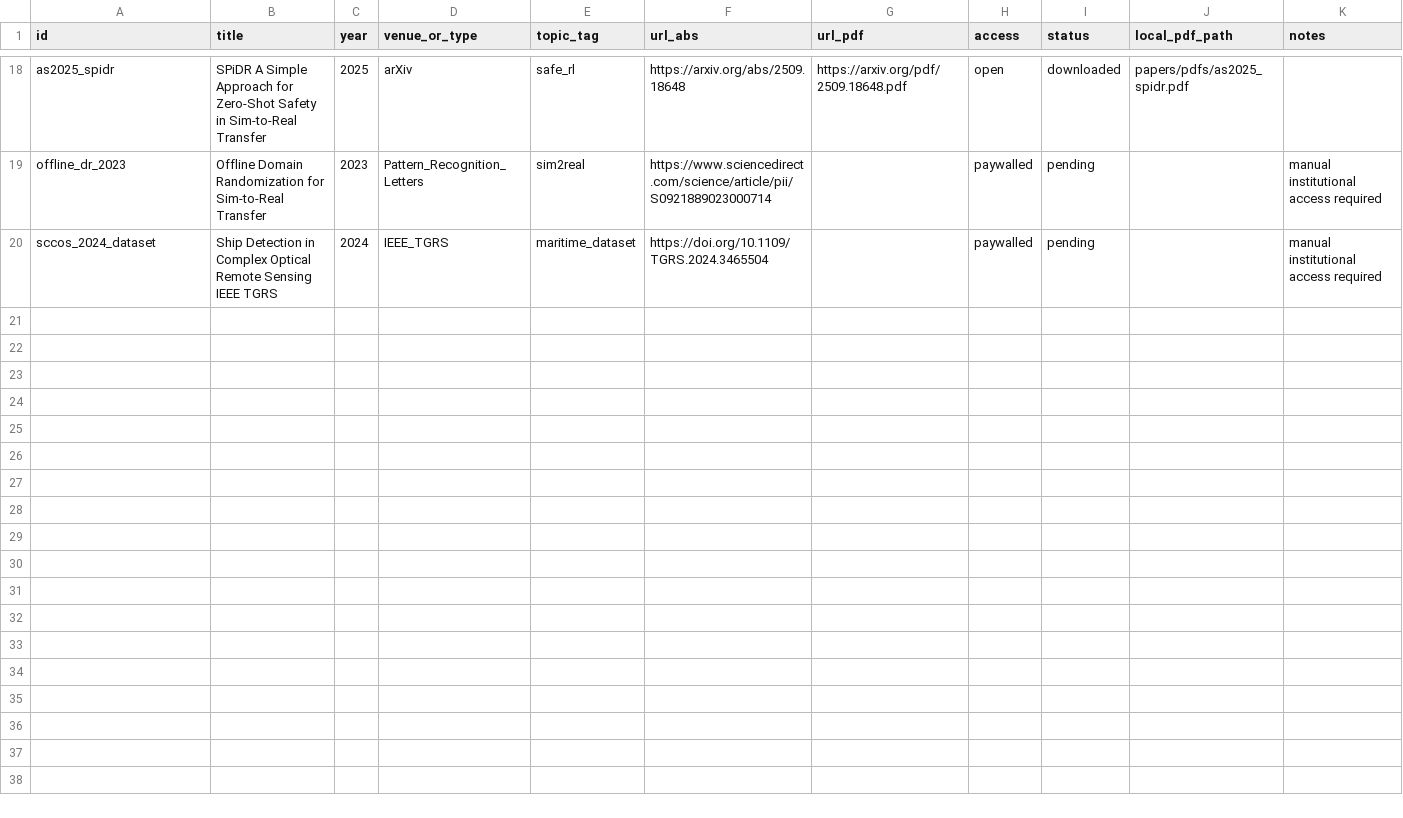
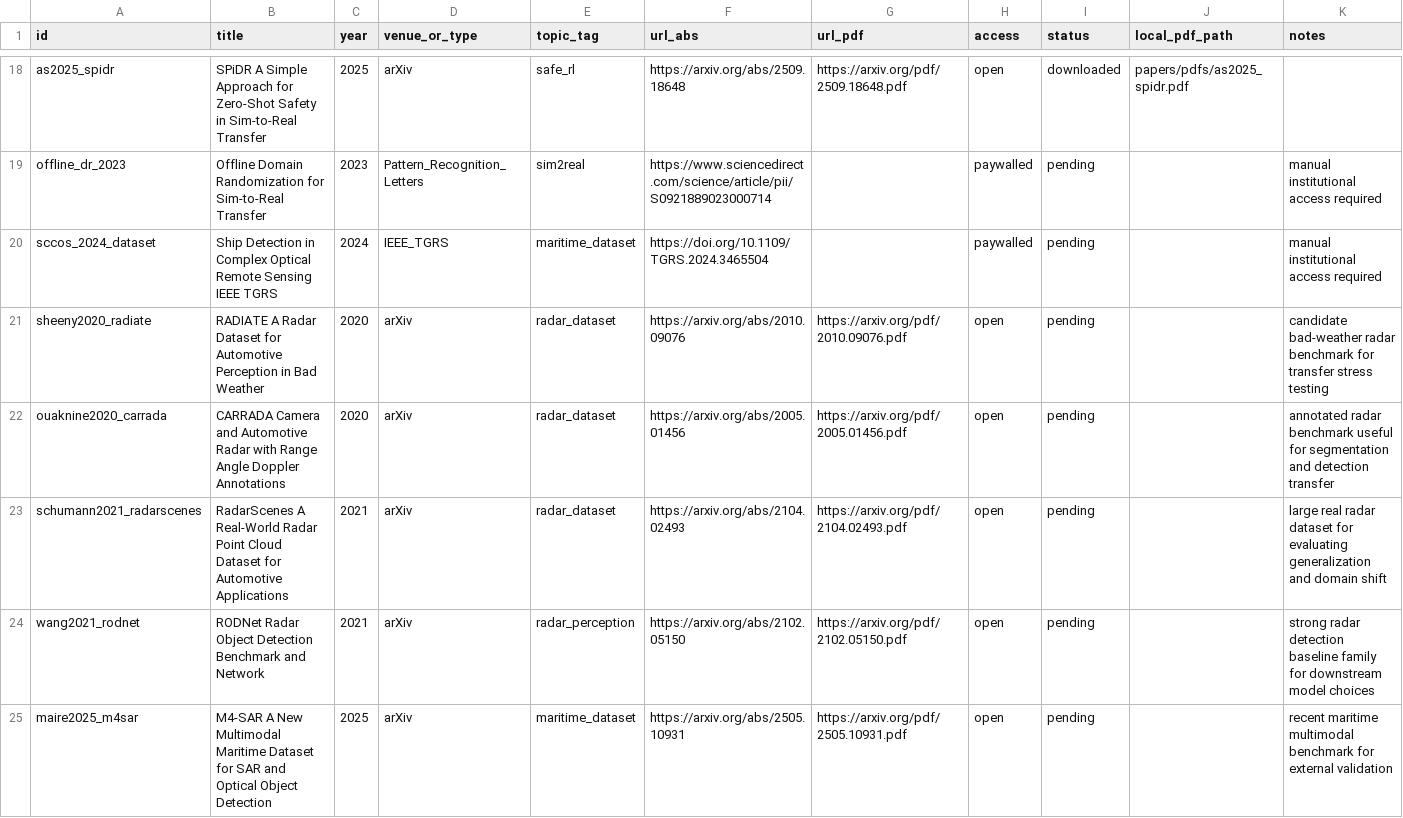
Before and after one commit to j-vaught/graduate-coursework, a CSV file: Sp26/CSCE775/Project/Proposal_radar_1/papers/paper_manifest.csv, drawn as a sheet; only a part is shown, gaps mark what is left out; the diff names each change by its address in the sheet, - before the commit and + after, or states it on an @@ line.

Commit message:
feat(csce775): refresh ieee proposals with sourced evidence, added papers, and implementation plans

```diff
--- a/Sp26/CSCE775/Project/Proposal_radar_1/papers/paper_manifest.csv
+++ b/Sp26/CSCE775/Project/Proposal_radar_1/papers/paper_manifest.csv
+row 21: sheeny2020_radiate | RADIATE A Radar Dataset for Automotive Perception in Bad Weather | 2020 | arXiv | radar_dataset | https://arxiv.org/abs/2010.09076 | https://arxiv.org/pdf/2010.09076.pdf | open | pending |  | candidate bad-weather radar benchmark for transfer stress testing
+row 22: ouaknine2020_carrada | CARRADA Camera and Automotive Radar with Range Angle Doppler Annotations | 2020 | arXiv | radar_dataset | https://arxiv.org/abs/2005.01456 | https://arxiv.org/pdf/2005.01456.pdf | open | pending |  | annotated radar benchmark useful for segmentation and detection transfer
+row 23: schumann2021_radarscenes | RadarScenes A Real-World Radar Point Cloud Dataset for Automotive Applications | 2021 | arXiv | radar_dataset | https://arxiv.org/abs/2104.02493 | https://arxiv.org/pdf/2104.02493.pdf | open | pending |  | large real radar dataset for evaluating generalization and domain shift
+row 24: wang2021_rodnet | RODNet Radar Object Detection Benchmark and Network | 2021 | arXiv | radar_perception | https://arxiv.org/abs/2102.05150 | https://arxiv.org/pdf/2102.05150.pdf | open | pending |  | strong radar detection baseline family for downstream model choices
+row 25: maire2025_m4sar | M4-SAR A New Multimodal Maritime Dataset for SAR and Optical Object Detection | 2025 | arXiv | maritime_dataset | https://arxiv.org/abs/2505.10931 | https://arxiv.org/pdf/2505.10931.pdf | open | pending |  | recent maritime multimodal benchmark for external validation
```
Also changed, not shown: 34 other files.
